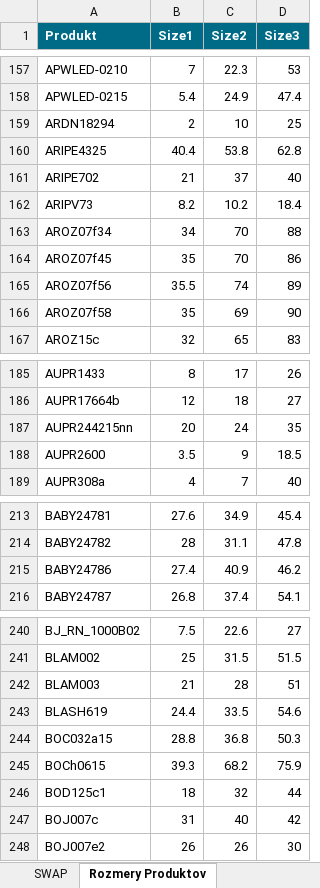
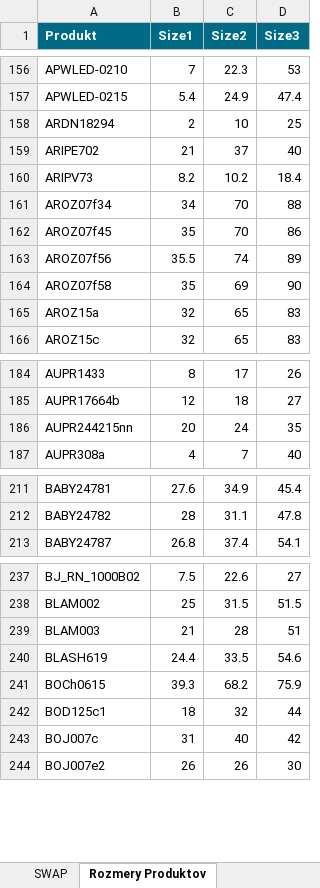
Before and after one commit to jongens1/swp4ds, an Excel workbook: swap.xlsx, sheet Rozmery Produktov, drawn as a sheet; only a part is shown, gaps mark what is left out; values as stored, in another font and other column widths than the file's, no borders; removed rows and columns are numbered as before the commit, all else as after; the diff covers the shown part only; the diff names each change by its address in the sheet, - before the commit and + after, or states it on an @@ line.

```diff
--- a/swap.xlsx (sheet Rozmery Produktov)
+++ b/swap.xlsx (sheet Rozmery Produktov)
-row 160: ARIPE4325 | 40.4 | 53.8 | 62.8
+row 165: AROZ15a | 32 | 65 | 83
-row 188: AUPR2600 | 3.5 | 9 | 18.5
-row 215: BABY24786 | 27.4 | 40.9 | 46.2
-row 244: BOC032a15 | 28.8 | 36.8 | 50.3
```
Also changed, not shown: 24 added rows and 22 removed rows elsewhere in this sheet, sheet SWAP, 4DS.xlsx, 1 other file.
